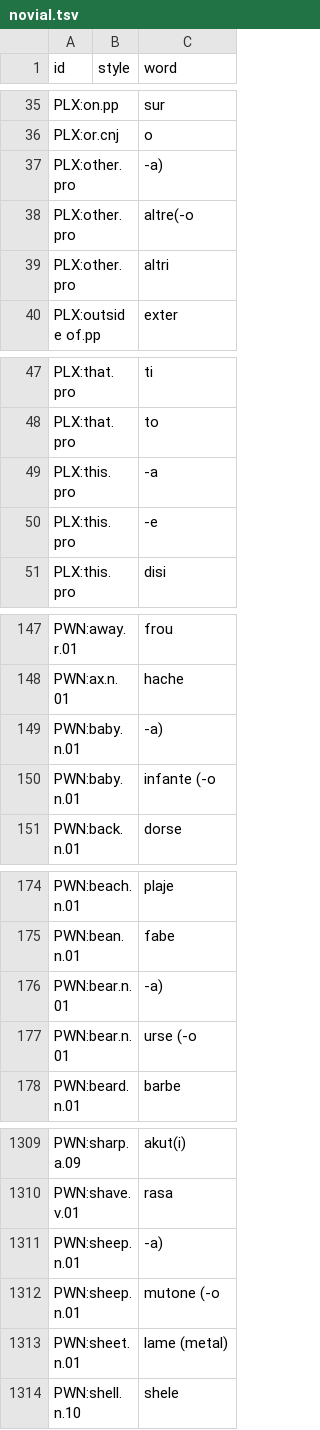
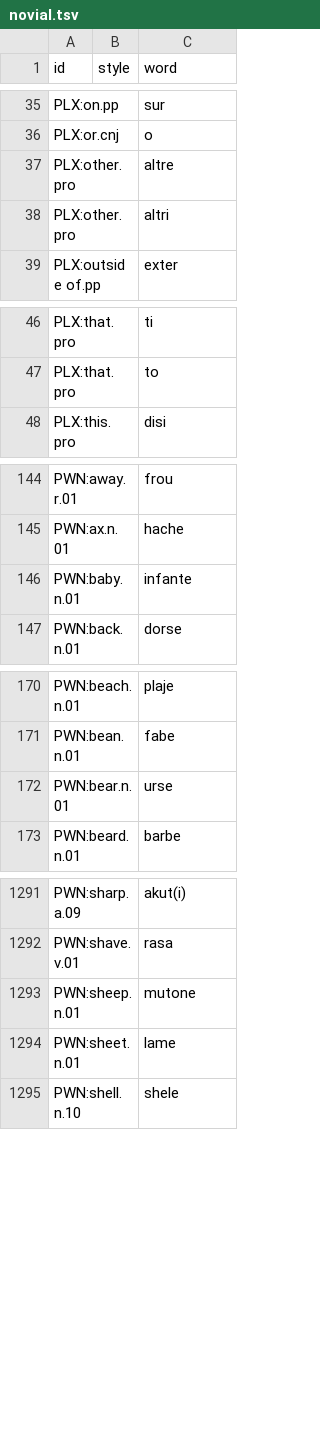
Before and after one commit to barumau/panlexia, a TSV file: dict/N/novial.tsv, drawn as a sheet; only a part is shown, gaps mark what is left out; the diff covers the shown part only.

Commit message:
Fix errors in Esperanto and Novial word lists.

```diff
--- a/dict/N/novial.tsv
+++ b/dict/N/novial.tsv
@@ -36,4 +36,3 @@ PLX:on.pp		sur
 PLX:or.cnj		o
-PLX:other.pro		-a)
-PLX:other.pro		altre(-o
+PLX:other.pro		altre
 PLX:other.pro		altri
@@ -48,4 +47,2 @@ PLX:that.pro		ti
 PLX:that.pro		to
-PLX:this.pro		-a
-PLX:this.pro		-e
 PLX:this.pro		disi
@@ -148,4 +145,3 @@ PWN:away.r.01		frou
 PWN:ax.n.01		hache
-PWN:baby.n.01		-a)
-PWN:baby.n.01		infante (-o
+PWN:baby.n.01		infante
 PWN:back.n.01		dorse
@@ -175,4 +171,3 @@ PWN:beach.n.01		plaje
 PWN:bean.n.01		fabe
-PWN:bear.n.01		-a)
-PWN:bear.n.01		urse (-o
+PWN:bear.n.01		urse
 PWN:beard.n.01		barbe
@@ -1310,5 +1292,4 @@ PWN:sharp.a.09		akut(i)
 PWN:shave.v.01		rasa
-PWN:sheep.n.01		-a)
-PWN:sheep.n.01		mutone (-o
-PWN:sheet.n.01		lame (metal)
+PWN:sheep.n.01		mutone
+PWN:sheet.n.01		lame
 PWN:shell.n.10		shele
```
Also changed, not shown: 17 removed rows and 19 edited cells elsewhere in this file, dict/E/epo.tsv.
